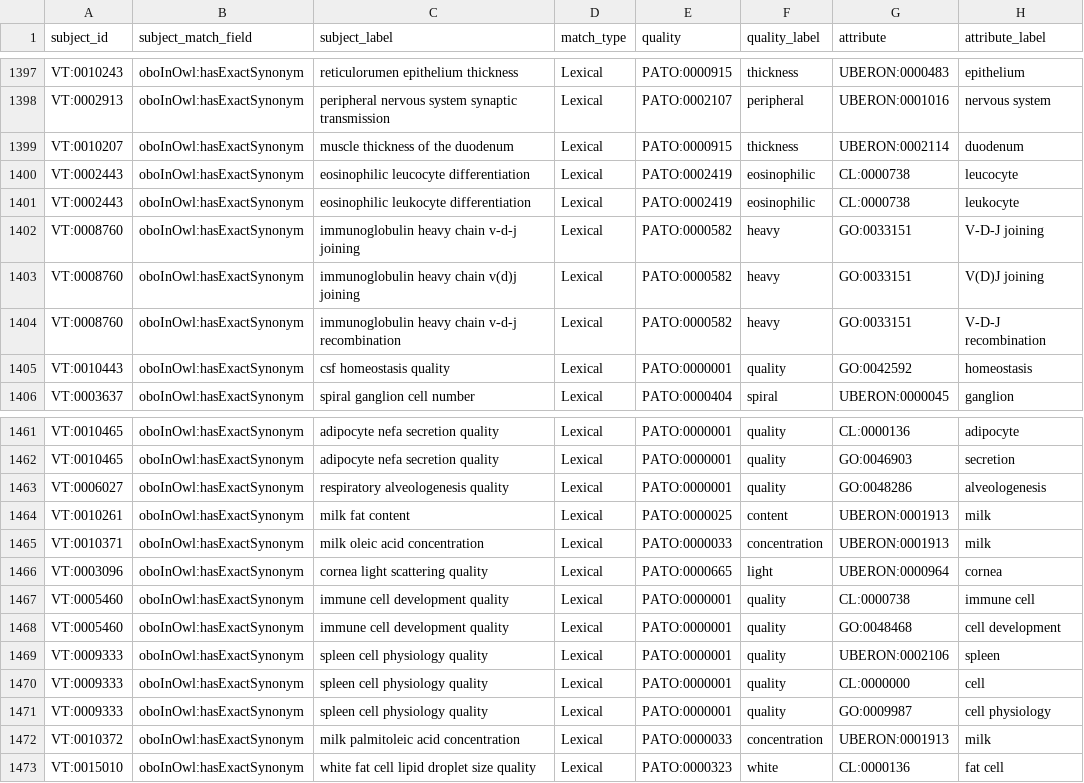
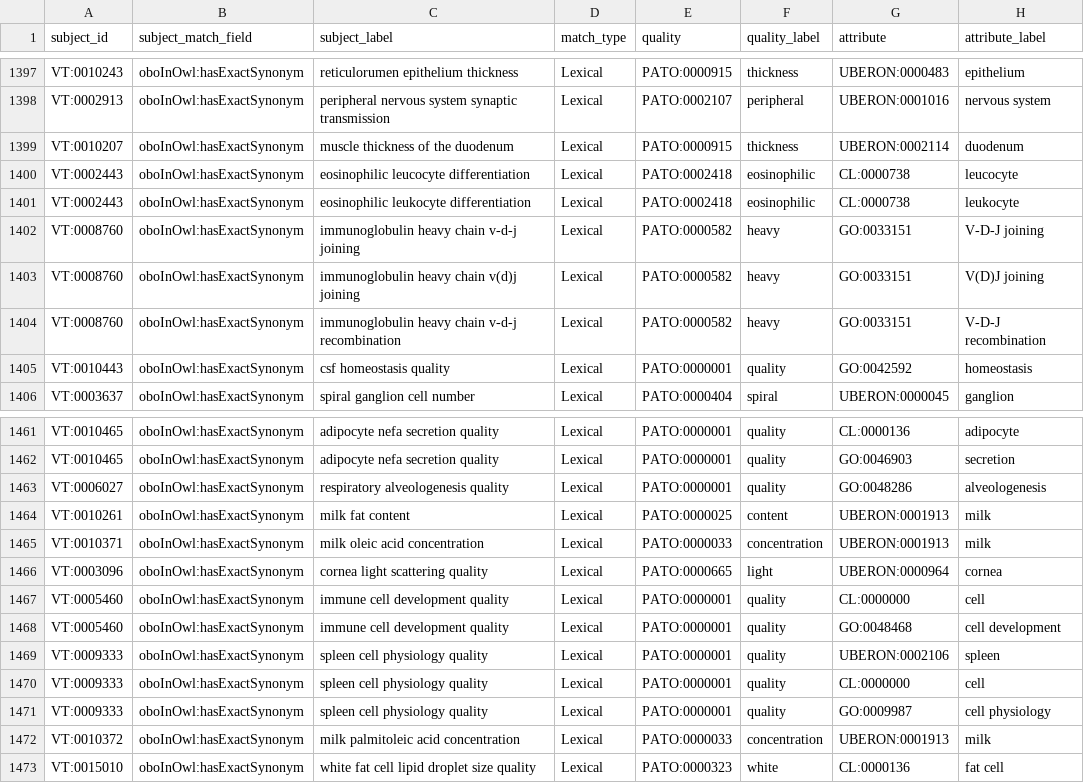
Before and after one commit to obophenotype/bio-attribute-ontology, a TSV file: src/mappings/oba-vt-unreviewed.dosdp.tsv, drawn as a sheet; only a part is shown, gaps mark what is left out.

```diff
--- a/src/mappings/oba-vt-unreviewed.dosdp.tsv
+++ b/src/mappings/oba-vt-unreviewed.dosdp.tsv
@@ -1399,4 +1399,4 @@ VT:0002913	oboInOwl:hasExactSynonym	peripheral nervous system synaptic transmiss
 VT:0010207	oboInOwl:hasExactSynonym	muscle thickness of the duodenum	Lexical	PATO:0000915	thickness	UBERON:0002114	duodenum
-VT:0002443	oboInOwl:hasExactSynonym	eosinophilic leucocyte differentiation	Lexical	PATO:0002419	eosinophilic	CL:0000738	leucocyte
-VT:0002443	oboInOwl:hasExactSynonym	eosinophilic leukocyte differentiation	Lexical	PATO:0002419	eosinophilic	CL:0000738	leukocyte
+VT:0002443	oboInOwl:hasExactSynonym	eosinophilic leucocyte differentiation	Lexical	PATO:0002418	eosinophilic	CL:0000738	leucocyte
+VT:0002443	oboInOwl:hasExactSynonym	eosinophilic leukocyte differentiation	Lexical	PATO:0002418	eosinophilic	CL:0000738	leukocyte
 VT:0008760	oboInOwl:hasExactSynonym	immunoglobulin heavy chain v-d-j joining	Lexical	PATO:0000582	heavy	GO:0033151	V-D-J joining
@@ -1466,3 +1466,3 @@ VT:0010371	oboInOwl:hasExactSynonym	milk oleic acid concentration	Lexical	PATO:0
 VT:0003096	oboInOwl:hasExactSynonym	cornea light scattering quality	Lexical	PATO:0000665	light	UBERON:0000964	cornea
-VT:0005460	oboInOwl:hasExactSynonym	immune cell development quality	Lexical	PATO:0000001	quality	CL:0000738	immune cell
+VT:0005460	oboInOwl:hasExactSynonym	immune cell development quality	Lexical	PATO:0000001	quality	CL:0000000	cell
 VT:0005460	oboInOwl:hasExactSynonym	immune cell development quality	Lexical	PATO:0000001	quality	GO:0048468	cell development
```
Also changed, not shown: src/mappings/oba-efo-unreviewed.dosdp.tsv, src/mappings/oba-vt-unmapped.sssom.tsv, 2 other files.
